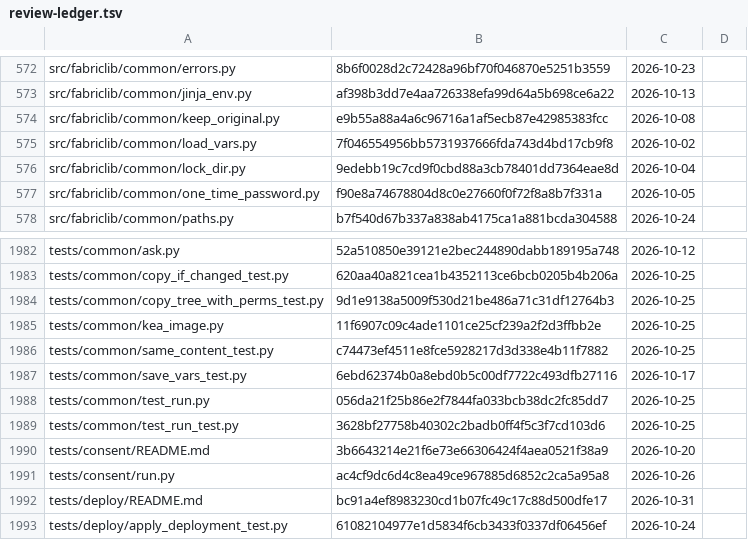
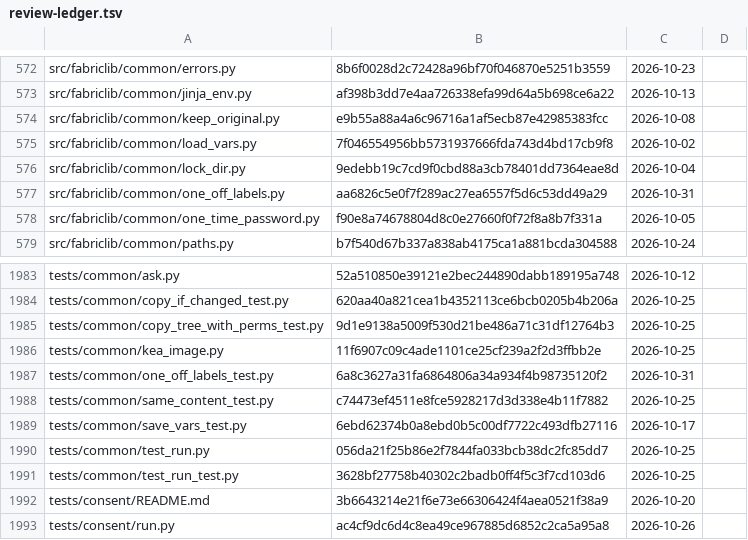
Before and after one commit to archdukejim/fabric-ctl, a TSV file: docs/volume_2_engineering_decisions/assets/review-ledger.tsv, drawn as a sheet; only a part is shown, gaps mark what is left out; the shorter side is filled out with more unchanged rows.

```diff
--- a/docs/volume_2_engineering_decisions/assets/review-ledger.tsv
+++ b/docs/volume_2_engineering_decisions/assets/review-ledger.tsv
@@ -576,2 +576,3 @@ src/fabriclib/common/load_vars.py	7f046554956bb5731937666fda743d4bd17cb9f8	2026-
 src/fabriclib/common/lock_dir.py	9edebb19c7cd9f0cbd88a3cb78401dd7364eae8d	2026-10-04	
+src/fabriclib/common/one_off_labels.py	aa6826c5e0f7f289ac27ea6557f5d6c53dd49a29	2026-10-31	
 src/fabriclib/common/one_time_password.py	f90e8a74678804d8c0e27660f0f72f8a8b7f331a	2026-10-05	
@@ -1985,2 +1986,3 @@ tests/common/copy_tree_with_perms_test.py	9d1e9138a5009f530d21be486a71c31df12764
 tests/common/kea_image.py	11f6907c09c4ade1101ce25cf239a2f2d3ffbb2e	2026-10-25	
+tests/common/one_off_labels_test.py	6a8c3627a31fa6864806a34a934f4b98735120f2	2026-10-31	
 tests/common/same_content_test.py	c74473ef4511e8fce5928217d3d338e4b11f7882	2026-10-25	
```
Also changed, not shown: scripts/docs/lib_doc_numbers.tsv, 13 other files.
